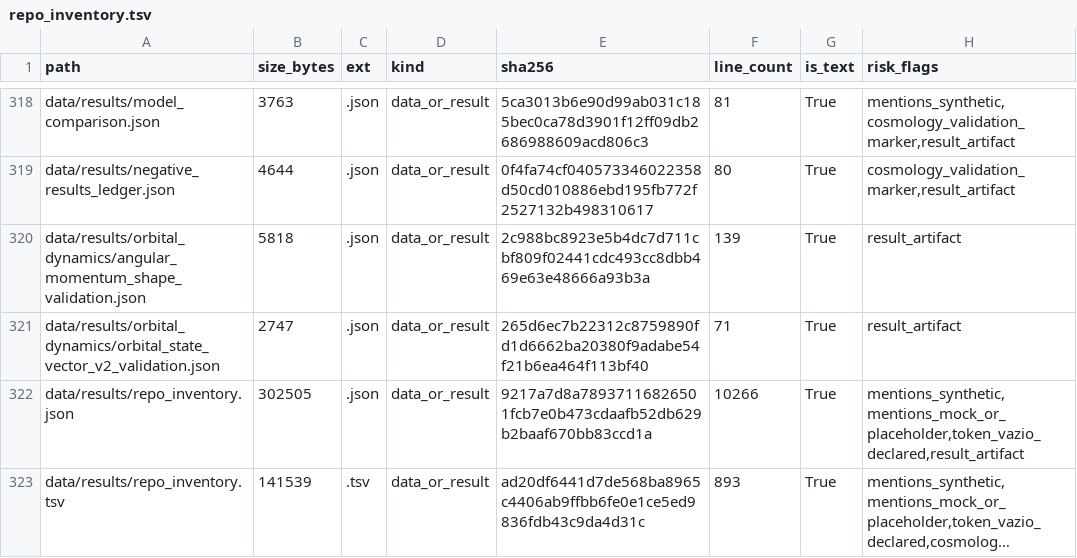
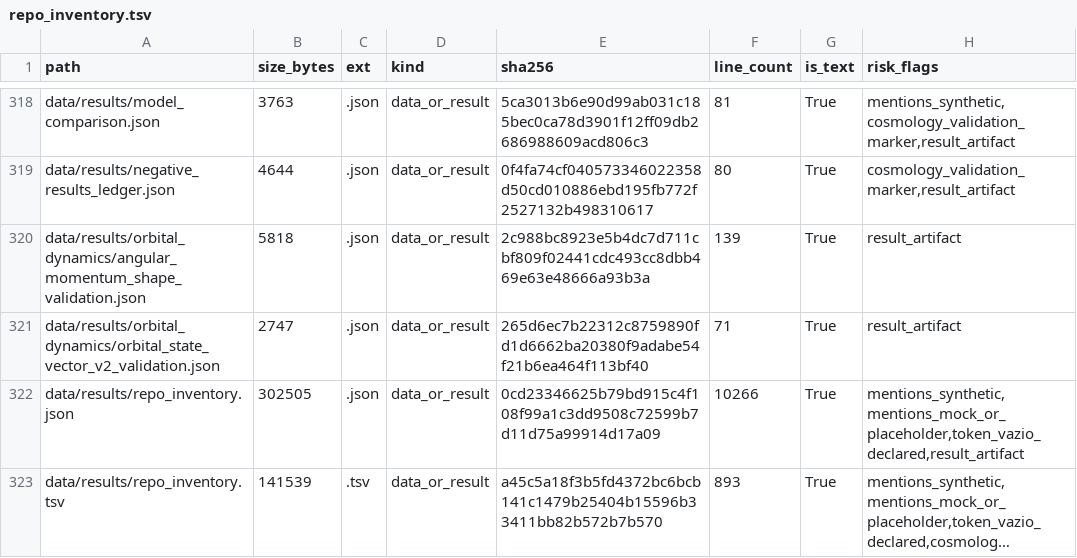
Before and after one commit to rafaelmeloreisnovo/relativity-living-light, a TSV file: data/results/repo_inventory.tsv, drawn as a sheet; only a part is shown, gaps mark what is left out; long unchanged cells end in …; the diff covers the shown part only; the diff names each change by its address in the sheet, - before the commit and + after, or states it on an @@ line.

```diff
--- a/data/results/repo_inventory.tsv
+++ b/data/results/repo_inventory.tsv
-E322 (sha256): 9217a7d8a78937116826501fcb7e0b473cdaafb52db629b2baaf670bb83ccd1a
+E322 (sha256): 0cd23346625b79bd915c4f108f99a1c3dd9508c72599b7d11d75a99914d17a09
-E323 (sha256): ad20df6441d7de568ba8965c4406ab9ffbb6fe0e1ce5ed9836fdb43c9da4d31c
+E323 (sha256): a45c5a18f3b5fd4372bc6bcb141c1479b25404b15596b33411bb82b572b7b570
```
Also changed, not shown: 7 edited cells elsewhere in this file, 5 other files.
